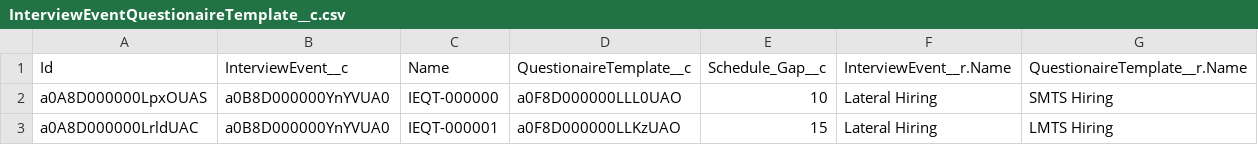
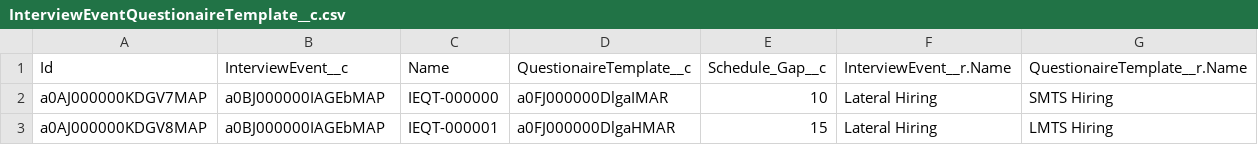
Before and after one commit to kpahlajani/SFInterviews, a CSV file: force-app/main/default/staticresources/DemoData/InterviewEventQuestionaireTemplate__c.csv, drawn as a sheet.

```diff
--- a/force-app/main/default/staticresources/DemoData/InterviewEventQuestionaireTemplate__c.csv
+++ b/force-app/main/default/staticresources/DemoData/InterviewEventQuestionaireTemplate__c.csv
@@ -1,3 +1,3 @@
 Id,InterviewEvent__c,Name,QuestionaireTemplate__c,Schedule_Gap__c,InterviewEvent__r.Name,QuestionaireTemplate__r.Name
-a0A8D000000LpxOUAS,a0B8D000000YnYVUA0,IEQT-000000,a0F8D000000LLL0UAO,10,Lateral Hiring,SMTS Hiring
-a0A8D000000LrldUAC,a0B8D000000YnYVUA0,IEQT-000001,a0F8D000000LLKzUAO,15,Lateral Hiring,LMTS Hiring
+a0AJ000000KDGV7MAP,a0BJ000000IAGEbMAP,IEQT-000000,a0FJ000000DlgaIMAR,10,Lateral Hiring,SMTS Hiring
+a0AJ000000KDGV8MAP,a0BJ000000IAGEbMAP,IEQT-000001,a0FJ000000DlgaHMAR,15,Lateral Hiring,LMTS Hiring
```
Also changed, not shown: force-app/main/default/staticresources/DemoData/Account.csv, force-app/main/default/staticresources/DemoData/HiringPanelMember__c.csv, 16 other files.
